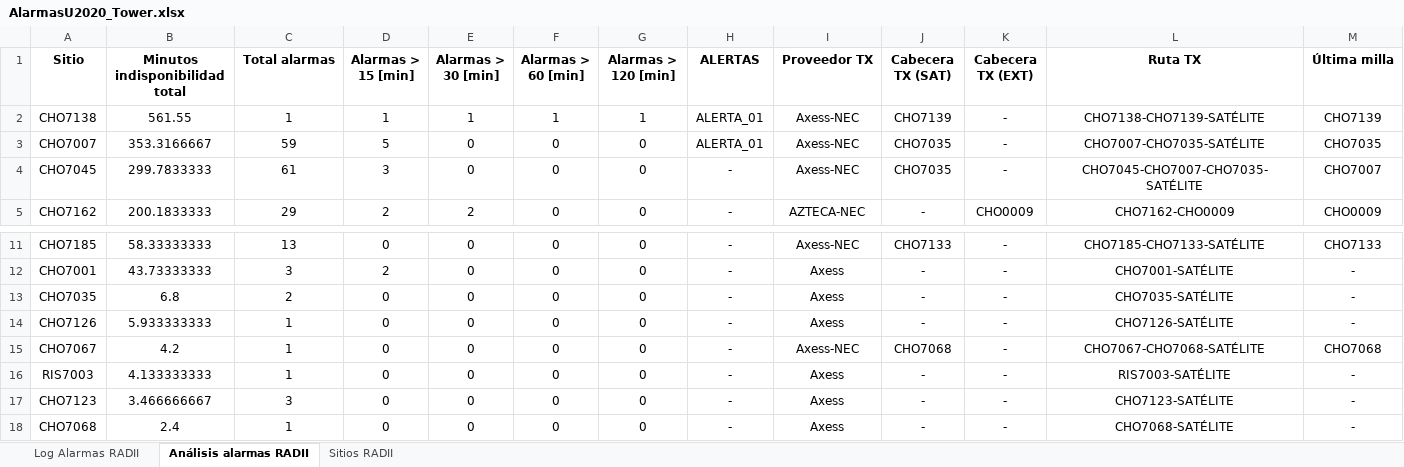
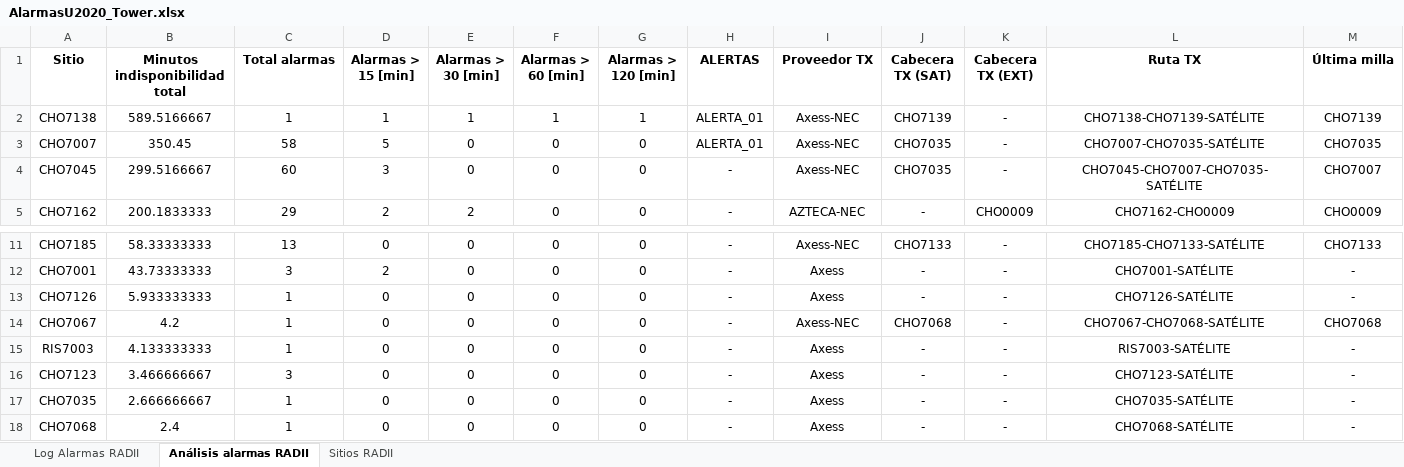
Before and after one commit to joseluis1061/NocAppPuppeteer, an Excel workbook: public/01_Output/AlarmasU2020_Tower.xlsx, sheet Análisis alarmas RADII, drawn as a sheet; only a part is shown, gaps mark what is left out; values as stored, in another font and other column widths than the file's, no borders; removed rows and columns are numbered as before the commit, all else as after; rows hold the shown columns only; the diff names each change by its address in the sheet, - before the commit and + after, or states it on an @@ line.

```diff
--- a/public/01_Output/AlarmasU2020_Tower.xlsx (sheet Análisis alarmas RADII)
+++ b/public/01_Output/AlarmasU2020_Tower.xlsx (sheet Análisis alarmas RADII)
-B2 (Minutos indisponibilidad total): 561.55
+B2 (Minutos indisponibilidad total): 589.5166667
-B3 (Minutos indisponibilidad total): 353.3166667
+B3 (Minutos indisponibilidad total): 350.45
-C3 (Total alarmas): 59
+C3 (Total alarmas): 58
-B4 (Minutos indisponibilidad total): 299.7833333
+B4 (Minutos indisponibilidad total): 299.5166667
-C4 (Total alarmas): 61
+C4 (Total alarmas): 60
-row 13: CHO7035 | 6.8 | 2 | 0 | 0 | 0 | 0 | - | Axess | - | - | CHO7035-SATÉLITE | -
+row 17: CHO7035 | 2.666666667 | 1 | 0 | 0 | 0 | 0 | - | Axess | - | - | CHO7035-SATÉLITE | -
```
Also changed, not shown: sheet Log Alarmas RADII, public/00_Inputs/AlarmLogs.xlsx, public/00_Inputs/Sitios_Implementacion_TowerTrack.xlsx, 7 other files.
